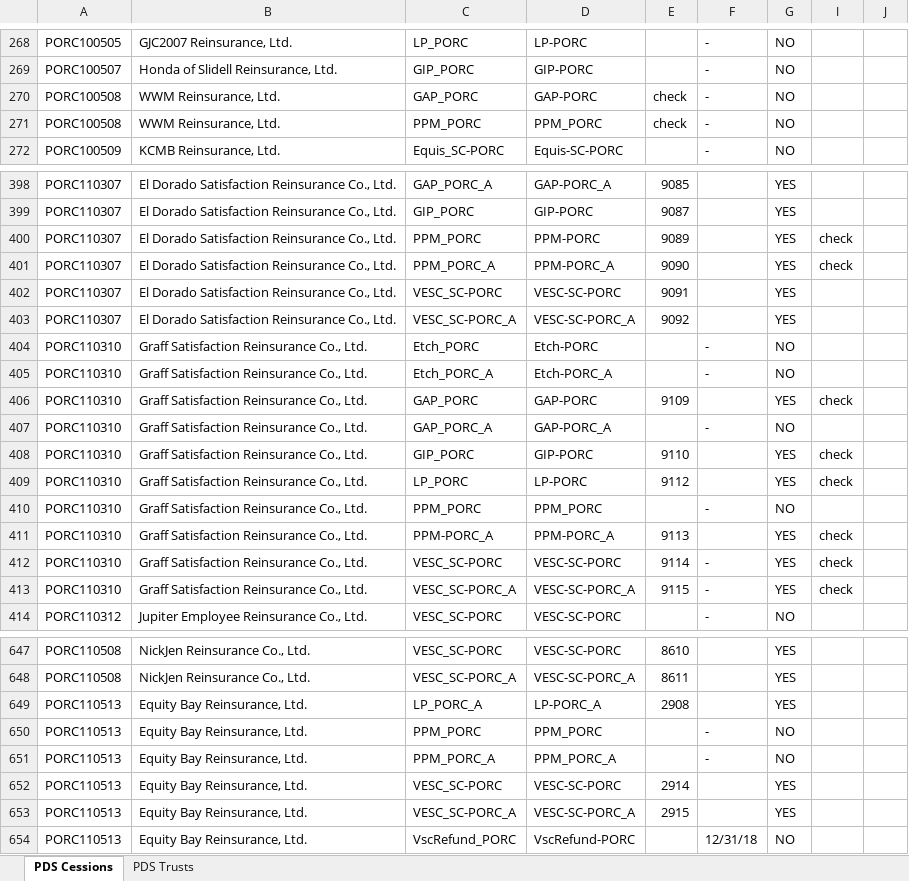
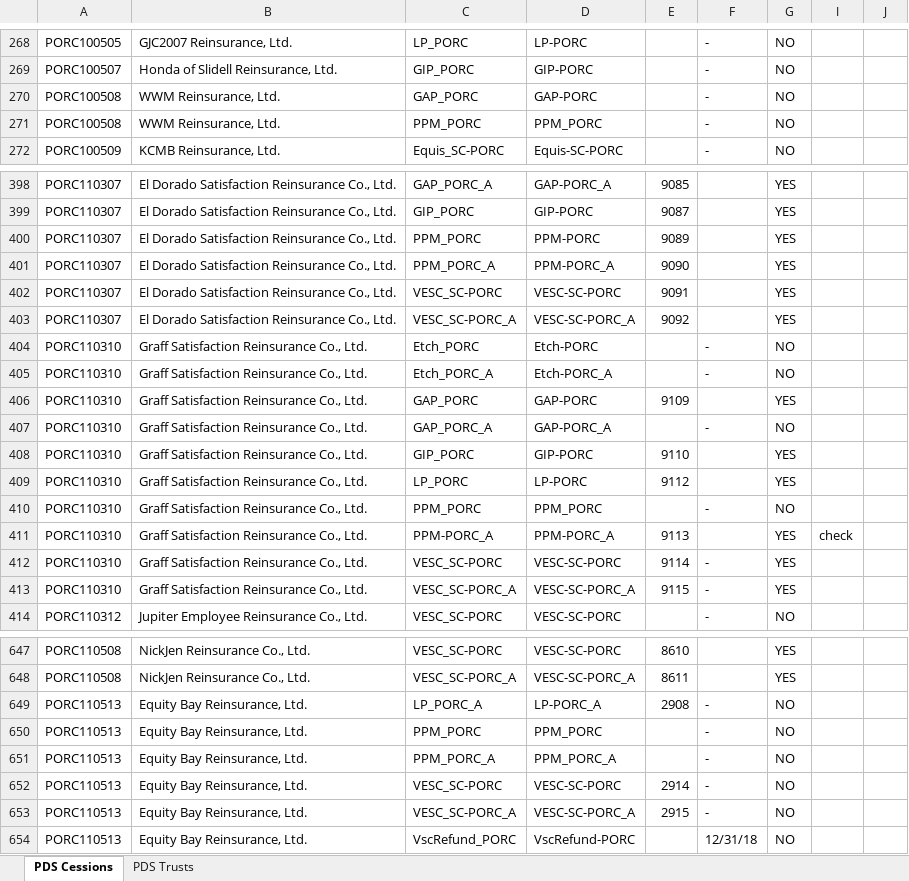
Before and after one commit to BishopCrypto/PDS, an Excel workbook: PDS - filter.xlsx, sheet PDS Cessions, drawn as a sheet; only a part is shown, gaps mark what is left out; values as stored, in another font and other column widths than the file's, no cell formats; conditional formats not drawn; the diff covers the shown part only; the diff names each change by its address in the sheet, - before the commit and + after, or states it on an @@ line.

```diff
--- a/PDS - filter.xlsx (sheet PDS Cessions)
+++ b/PDS - filter.xlsx (sheet PDS Cessions)
-E270:E271: check
+E270:E271: (empty)
-I400:I401: check
+I400:I401: (empty)
-I406: check
+I406: (empty)
-I408:I409: check
+I408:I409: (empty)
-I412:I413: check
+I412:I413: (empty)
-F649: (empty)
+F649: -
-G649: YES
+G649: NO
-F652:F653: (empty)
+F652:F653: -
-G652:G653: YES
+G652:G653: NO
```
Also changed, not shown: 61 edited cells elsewhere in this sheet, sheet PDS Trusts, cell formats, formulas that keep their value, hidden cells, 1 other file.
